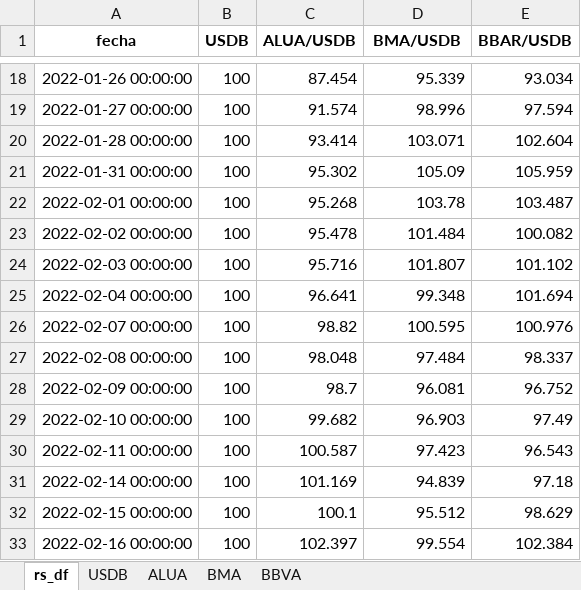
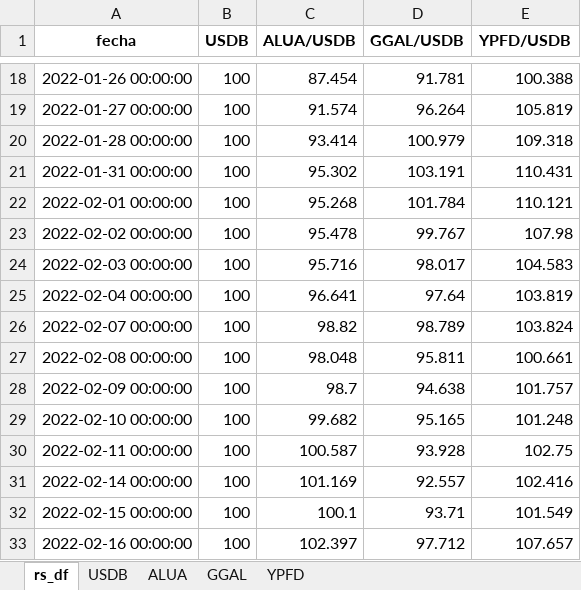
Before and after one commit to facuova/relativeStrange, an Excel workbook: data/final/rs_analysis.xlsx, sheet rs_df, drawn as a sheet; only a part is shown, gaps mark what is left out; values as stored, in another font and other column widths than the file's, no borders; the diff covers the shown part only; the diff names each change by its address in the sheet, - before the commit and + after, or states it on an @@ line.

```diff
--- a/data/final/rs_analysis.xlsx (sheet rs_df)
+++ b/data/final/rs_analysis.xlsx (sheet rs_df)
-sheet tab: BMA
+sheet tab: GGAL
-sheet tab: BBVA
+sheet tab: YPFD
-D1: BMA/USDB
+D1: GGAL/USDB
-E1: BBAR/USDB
+E1: YPFD/USDB
-D18 (GGAL/USDB): 95.339
+D18 (GGAL/USDB): 91.781
-E18 (YPFD/USDB): 93.034
+E18 (YPFD/USDB): 100.388
-D19 (GGAL/USDB): 98.996
+D19 (GGAL/USDB): 96.264
-E19 (YPFD/USDB): 97.594
+E19 (YPFD/USDB): 105.819
-D20 (GGAL/USDB): 103.071
+D20 (GGAL/USDB): 100.979
-E20 (YPFD/USDB): 102.604
+E20 (YPFD/USDB): 109.318
-D21 (GGAL/USDB): 105.09
+D21 (GGAL/USDB): 103.191
-E21 (YPFD/USDB): 105.959
+E21 (YPFD/USDB): 110.431
-D22 (GGAL/USDB): 103.78
+D22 (GGAL/USDB): 101.784
-E22 (YPFD/USDB): 103.487
+E22 (YPFD/USDB): 110.121
-D23 (GGAL/USDB): 101.484
+D23 (GGAL/USDB): 99.767
-E23 (YPFD/USDB): 100.082
+E23 (YPFD/USDB): 107.98
-D24 (GGAL/USDB): 101.807
+D24 (GGAL/USDB): 98.017
-E24 (YPFD/USDB): 101.102
+E24 (YPFD/USDB): 104.583
-D25 (GGAL/USDB): 99.348
+D25 (GGAL/USDB): 97.64
-E25 (YPFD/USDB): 101.694
+E25 (YPFD/USDB): 103.819
-D26 (GGAL/USDB): 100.595
+D26 (GGAL/USDB): 98.789
-E26 (YPFD/USDB): 100.976
+E26 (YPFD/USDB): 103.824
-D27 (GGAL/USDB): 97.484
+D27 (GGAL/USDB): 95.811
-E27 (YPFD/USDB): 98.337
+E27 (YPFD/USDB): 100.661
-D28 (GGAL/USDB): 96.081
+D28 (GGAL/USDB): 94.638
-E28 (YPFD/USDB): 96.752
+E28 (YPFD/USDB): 101.757
-D29 (GGAL/USDB): 96.903
+D29 (GGAL/USDB): 95.165
-E29 (YPFD/USDB): 97.49
+E29 (YPFD/USDB): 101.248
-D30 (GGAL/USDB): 97.423
+D30 (GGAL/USDB): 93.928
-E30 (YPFD/USDB): 96.543
+E30 (YPFD/USDB): 102.75
-D31 (GGAL/USDB): 94.839
+D31 (GGAL/USDB): 92.557
-E31 (YPFD/USDB): 97.18
+E31 (YPFD/USDB): 102.416
-D32 (GGAL/USDB): 95.512
+D32 (GGAL/USDB): 93.71
-E32 (YPFD/USDB): 98.629
+E32 (YPFD/USDB): 101.549
-D33 (GGAL/USDB): 99.554
+D33 (GGAL/USDB): 97.712
-E33 (YPFD/USDB): 102.384
+E33 (YPFD/USDB): 107.657
```
Also changed, not shown: 171 added rows, 3 removed rows and 883 edited cells elsewhere in this sheet, sheet GGAL, sheet YPFD, sheet USDB, sheet ALUA, data/quotes/alua.xlsx, data/quotes/usd_blue.xlsx, 10 other files.
